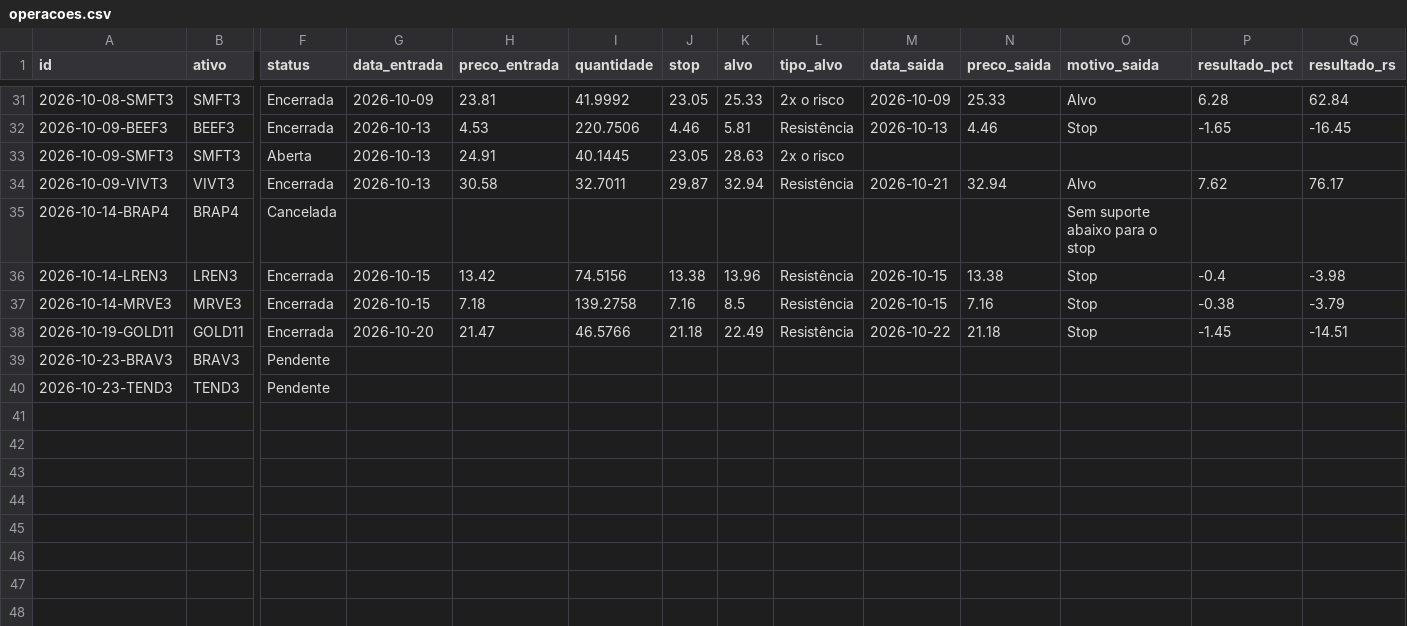
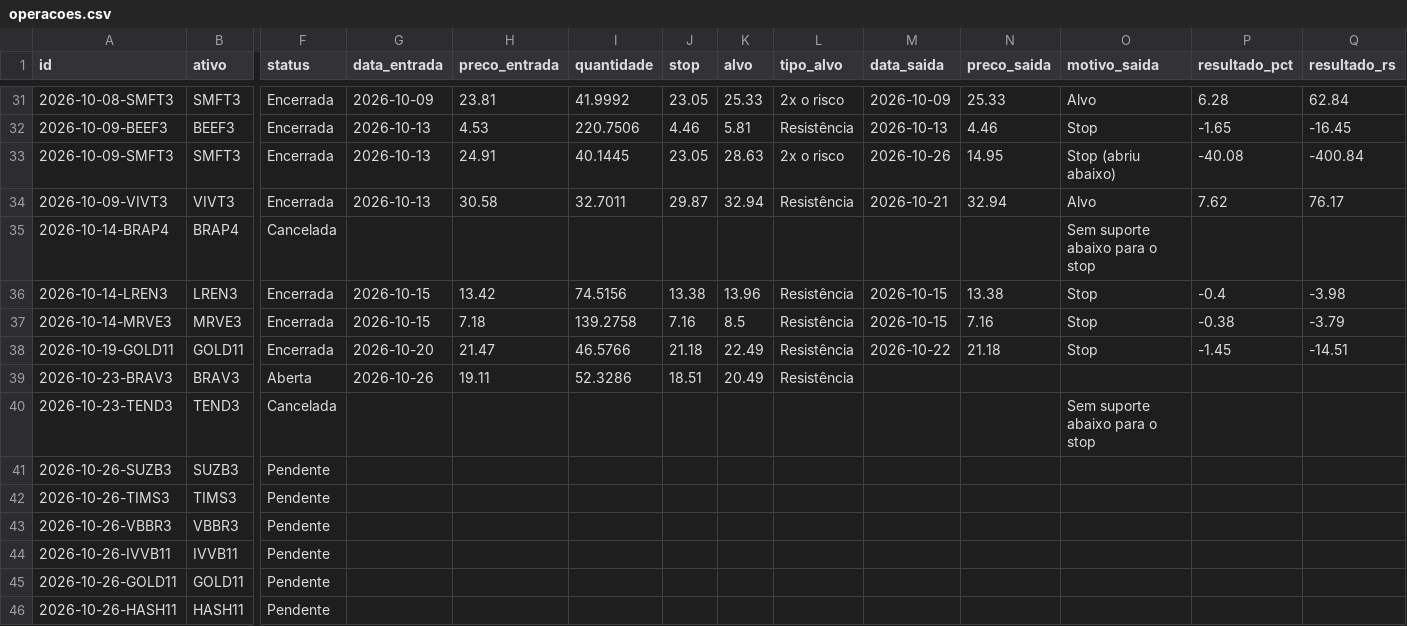
Before and after one commit to giordanybs/Painel-b3, a CSV file: carteira/operacoes.csv, drawn as a sheet; only a part is shown, gaps mark what is left out; rows hold the shown columns only; the diff covers the shown part only; the diff names each change by its address in the sheet, - before the commit and + after, or states it on an @@ line.

```diff
--- a/carteira/operacoes.csv
+++ b/carteira/operacoes.csv
-F33 (status): Aberta
+F33 (status): Encerrada
-M33 (data_saida): (empty)
+M33 (data_saida): 2026-10-26
-N33 (preco_saida): (empty)
+N33 (preco_saida): 14.95
-O33 (motivo_saida): (empty)
+O33 (motivo_saida): Stop (abriu abaixo)
-P33 (resultado_pct): (empty)
+P33 (resultado_pct): -40.08
-Q33 (resultado_rs): (empty)
+Q33 (resultado_rs): -400.84
-F39 (status): Pendente
+F39 (status): Aberta
-G39 (data_entrada): (empty)
+G39 (data_entrada): 2026-10-26
-H39 (preco_entrada): (empty)
+H39 (preco_entrada): 19.11
-I39 (quantidade): (empty)
+I39 (quantidade): 52.3286
-J39 (stop): (empty)
+J39 (stop): 18.51
-K39 (alvo): (empty)
+K39 (alvo): 20.49
-L39 (tipo_alvo): (empty)
+L39 (tipo_alvo): Resistência
-F40 (status): Pendente
+F40 (status): Cancelada
-O40 (motivo_saida): (empty)
+O40 (motivo_saida): Sem suporte abaixo para o stop
+row 41: 2026-10-26-SUZB3 | SUZB3 | Pendente
+row 42: 2026-10-26-TIMS3 | TIMS3 | Pendente
+row 43: 2026-10-26-VBBR3 | VBBR3 | Pendente
+row 44: 2026-10-26-IVVB11 | IVVB11 | Pendente
+row 45: 2026-10-26-GOLD11 | GOLD11 | Pendente
+row 46: 2026-10-26-HASH11 | HASH11 | Pendente
```
Also changed, not shown: 30 edited cells elsewhere in this file, 1 other file.
